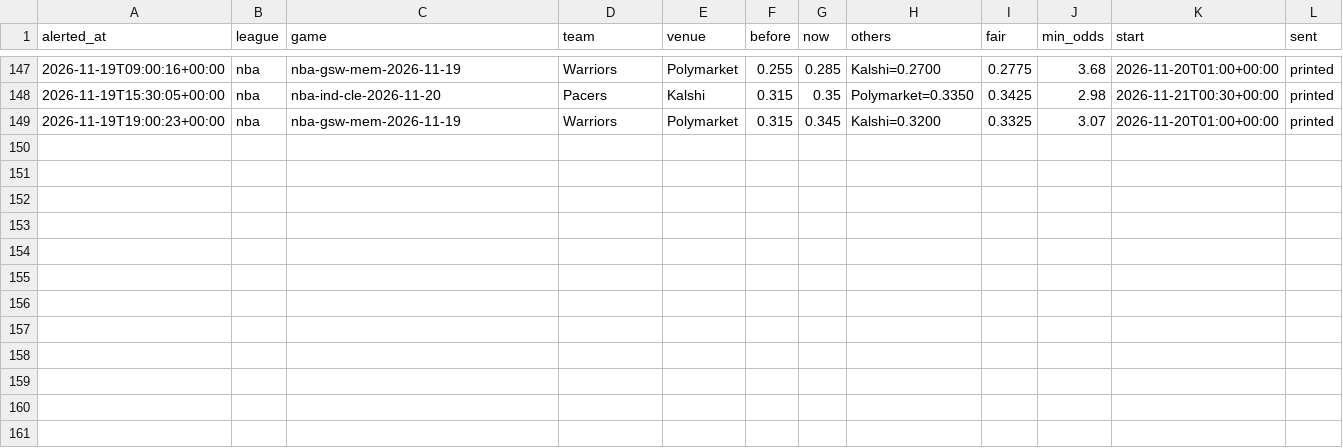
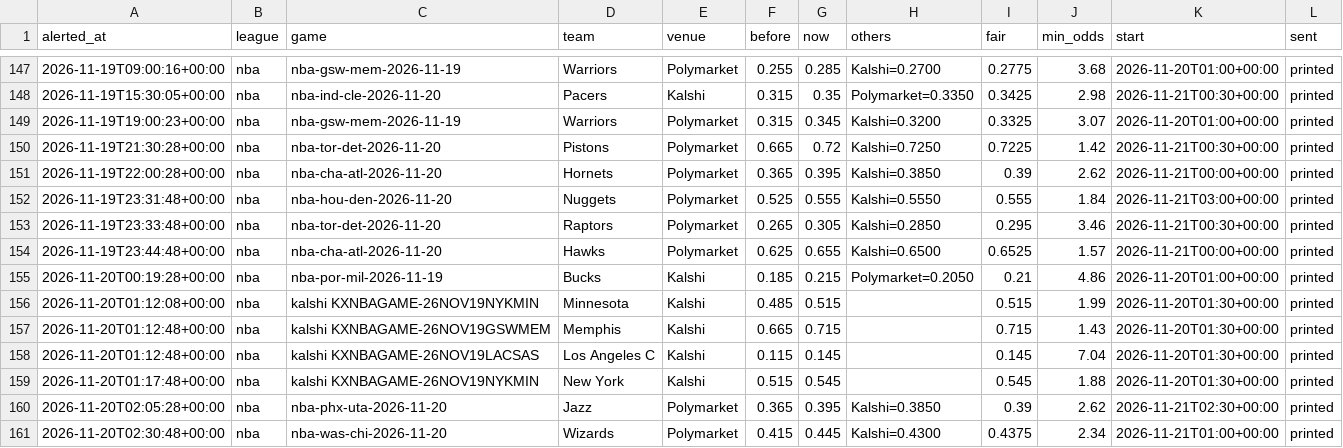
Before and after one commit to karlewaczko/TennisSharpBot, a CSV file: data/processed/sharp_move_alerts.csv, drawn as a sheet; only a part is shown, gaps mark what is left out.

```diff
--- a/data/processed/sharp_move_alerts.csv
+++ b/data/processed/sharp_move_alerts.csv
@@ -149 +149,13 @@ alerted_at,league,game,team,venue,before,now,others,fair,min_odds,start,sent
 2026-11-19T19:00:23+00:00,nba,nba-gsw-mem-2026-11-19,Warriors,Polymarket,0.315,0.345,Kalshi=0.3200,0.3325,3.07,2026-11-20T01:00+00:00,printed
+2026-11-19T21:30:28+00:00,nba,nba-tor-det-2026-11-20,Pistons,Polymarket,0.665,0.72,Kalshi=0.7250,0.7225,1.42,2026-11-21T00:30+00:00,printed
+2026-11-19T22:00:28+00:00,nba,nba-cha-atl-2026-11-20,Hornets,Polymarket,0.365,0.395,Kalshi=0.3850,0.39,2.62,2026-11-21T00:00+00:00,printed
+2026-11-19T23:31:48+00:00,nba,nba-hou-den-2026-11-20,Nuggets,Polymarket,0.525,0.555,Kalshi=0.5550,0.555,1.84,2026-11-21T03:00+00:00,printed
+2026-11-19T23:33:48+00:00,nba,nba-tor-det-2026-11-20,Raptors,Polymarket,0.265,0.305,Kalshi=0.2850,0.295,3.46,2026-11-21T00:30+00:00,printed
+2026-11-19T23:44:48+00:00,nba,nba-cha-atl-2026-11-20,Hawks,Polymarket,0.625,0.655,Kalshi=0.6500,0.6525,1.57,2026-11-21T00:00+00:00,printed
+2026-11-20T00:19:28+00:00,nba,nba-por-mil-2026-11-19,Bucks,Kalshi,0.185,0.215,Polymarket=0.2050,0.21,4.86,2026-11-20T01:00+00:00,printed
+2026-11-20T01:12:08+00:00,nba,kalshi KXNBAGAME-26NOV19NYKMIN,Minnesota,Kalshi,0.485,0.515,,0.515,1.99,2026-11-20T01:30+00:00,printed
+2026-11-20T01:12:48+00:00,nba,kalshi KXNBAGAME-26NOV19GSWMEM,Memphis,Kalshi,0.665,0.715,,0.715,1.43,2026-11-20T01:30+00:00,printed
+2026-11-20T01:12:48+00:00,nba,kalshi KXNBAGAME-26NOV19LACSAS,Los Angeles C,Kalshi,0.115,0.145,,0.145,7.04,2026-11-20T01:30+00:00,printed
+2026-11-20T01:17:48+00:00,nba,kalshi KXNBAGAME-26NOV19NYKMIN,New York,Kalshi,0.515,0.545,,0.545,1.88,2026-11-20T01:30+00:00,printed
+2026-11-20T02:05:28+00:00,nba,nba-phx-uta-2026-11-20,Jazz,Polymarket,0.365,0.395,Kalshi=0.3850,0.39,2.62,2026-11-21T02:30+00:00,printed
+2026-11-20T02:30:48+00:00,nba,nba-was-chi-2026-11-20,Wizards,Polymarket,0.415,0.445,Kalshi=0.4300,0.4375,2.34,2026-11-21T01:00+00:00,printed
```
